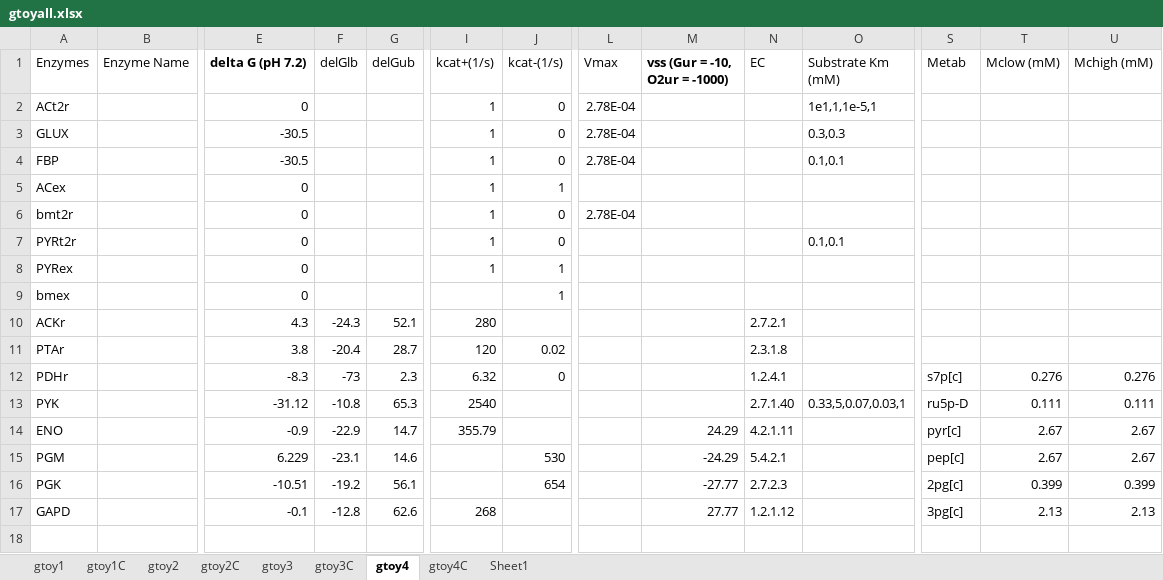
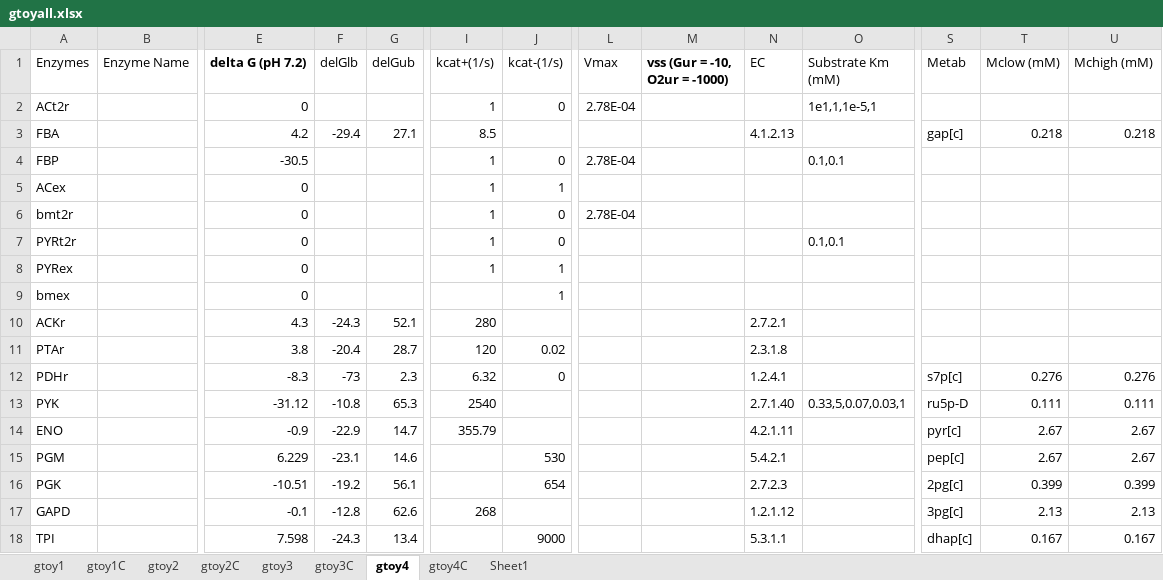
Before and after one commit to shyamsrinivasan/ident, an Excel workbook: KineticModel/data/gtoyall.xlsx, sheet gtoy4, drawn as a sheet; only a part is shown, gaps mark what is left out; values as stored, in another font and other column widths than the file's, no borders; removed rows and columns are numbered as before the commit, all else as after; rows hold the shown columns only; the diff names each change by its address in the sheet, - before the commit and + after, or states it on an @@ line.

```diff
--- a/KineticModel/data/gtoyall.xlsx (sheet gtoy4)
+++ b/KineticModel/data/gtoyall.xlsx (sheet gtoy4)
-row 3: GLUX |  | -30.5 |  |  | 1 | 0 | 2.78E-04 |  |  | 0.3,0.3
+row 3: FBA |  | 4.2 | -29.4 | 27.1 | 8.5 |  |  |  | 4.1.2.13 |  | gap[c] | 0.218 | 0.218
-M14 (vss (Gur = -10, O2ur = -1000)): 24.29
+M14 (vss (Gur = -10, O2ur = -1000)): (empty)
-M15 (vss (Gur = -10, O2ur = -1000)): -24.29
+M15 (vss (Gur = -10, O2ur = -1000)): (empty)
-M16 (vss (Gur = -10, O2ur = -1000)): -27.77
+M16 (vss (Gur = -10, O2ur = -1000)): (empty)
-M17 (vss (Gur = -10, O2ur = -1000)): 27.77
+M17 (vss (Gur = -10, O2ur = -1000)): (empty)
+row 18: TPI |  | 7.598 | -24.3 | 13.4 |  | 9000 |  |  | 5.3.1.1 |  | dhap[c] | 0.167 | 0.167
```
Also changed, not shown: 1 other file.
